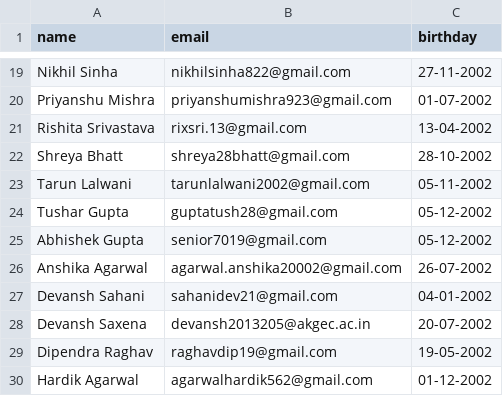
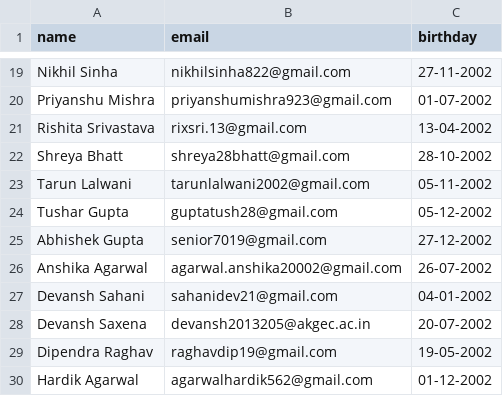
Before and after one commit to Ap00rvx/birthdayCOE, a CSV file: public/members.csv, drawn as a sheet; only a part is shown, gaps mark what is left out.

Commit message:
abhishek sir

```diff
--- a/public/members.csv
+++ b/public/members.csv
@@ -24,3 +24,3 @@ Tarun Lalwani,tarunlalwani2002@gmail.com,05-11-2002
 Tushar Gupta,guptatush28@gmail.com,05-12-2002
-Abhishek Gupta,senior7019@gmail.com,05-12-2002
+Abhishek Gupta,senior7019@gmail.com,27-12-2002
 Anshika Agarwal,agarwal.anshika20002@gmail.com,26-07-2002
```
